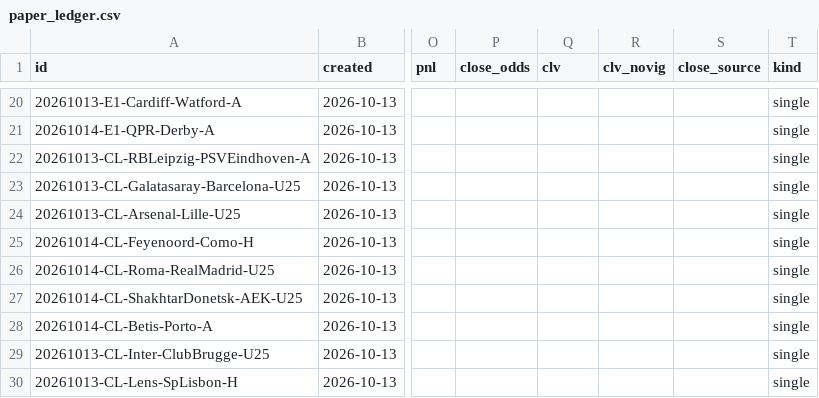
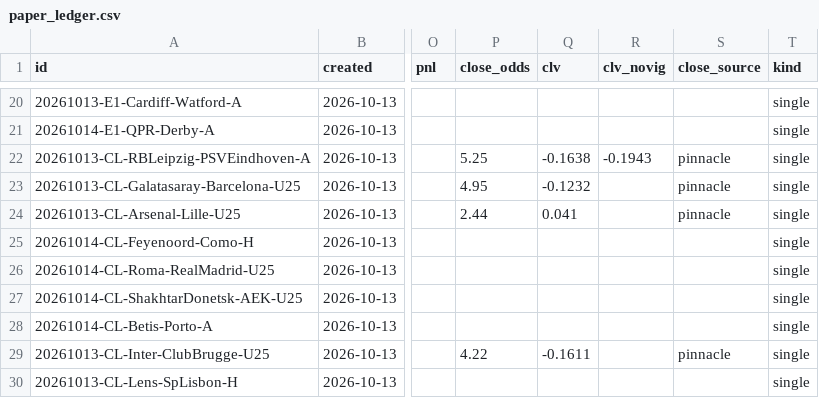
Before and after one commit to PingdaShen/tipico-analysis-bot, a CSV file: bets/paper_ledger.csv, drawn as a sheet; only a part is shown, gaps mark what is left out; the diff names each change by its address in the sheet, - before the commit and + after, or states it on an @@ line.

```diff
--- a/bets/paper_ledger.csv
+++ b/bets/paper_ledger.csv
-P22 (close_odds): (empty)
+P22 (close_odds): 5.25
-Q22 (clv): (empty)
+Q22 (clv): -0.1638
-R22 (clv_novig): (empty)
+R22 (clv_novig): -0.1943
-S22:S24 (close_source): (empty)
+S22:S24 (close_source): pinnacle
-P23 (close_odds): (empty)
+P23 (close_odds): 4.95
-Q23 (clv): (empty)
+Q23 (clv): -0.1232
-P24 (close_odds): (empty)
+P24 (close_odds): 2.44
-Q24 (clv): (empty)
+Q24 (clv): 0.041
-P29 (close_odds): (empty)
+P29 (close_odds): 4.22
-Q29 (clv): (empty)
+Q29 (clv): -0.1611
-S29 (close_source): (empty)
+S29 (close_source): pinnacle
```
